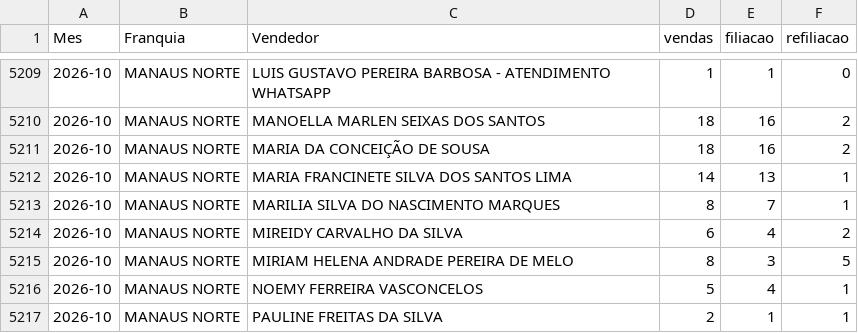
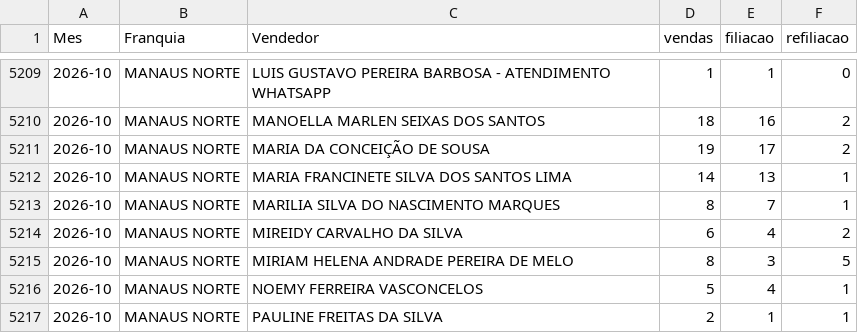
Before and after one commit to matheussouza28/dashboard-vendas-cdt, a CSV file: data/por_vendedor.csv, drawn as a sheet; only a part is shown, gaps mark what is left out.

```diff
--- a/data/por_vendedor.csv
+++ b/data/por_vendedor.csv
@@ -5210,3 +5210,3 @@ Mes,Franquia,Vendedor,vendas,filiacao,refiliacao
 2026-10,MANAUS NORTE,MANOELLA MARLEN SEIXAS DOS SANTOS,18,16,2
-2026-10,MANAUS NORTE,MARIA DA CONCEIÇÃO DE SOUSA,18,16,2
+2026-10,MANAUS NORTE,MARIA DA CONCEIÇÃO DE SOUSA,19,17,2
 2026-10,MANAUS NORTE,MARIA FRANCINETE SILVA DOS SANTOS LIMA,14,13,1
```
Also changed, not shown: data/resumo_diario.csv, 5 other files.
